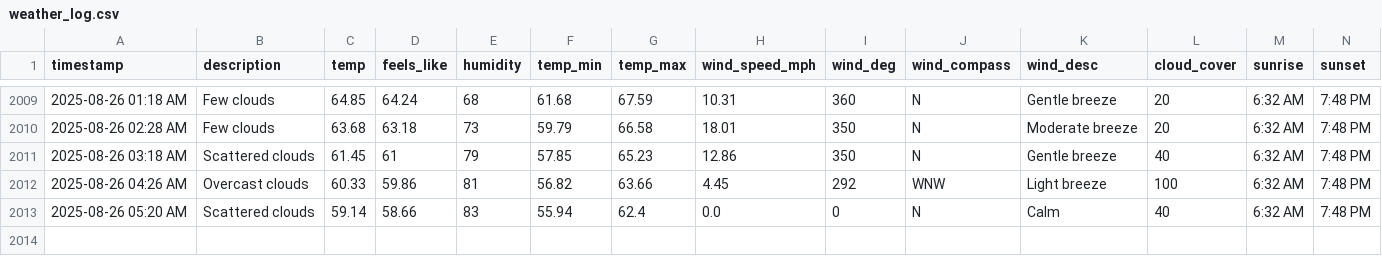
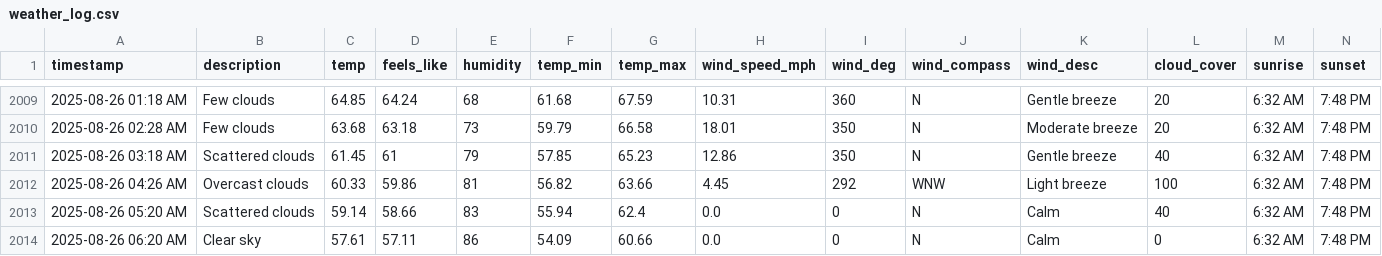
Before and after one commit to bgiesy/weathdash, a CSV file: weather_log.csv, drawn as a sheet; only a part is shown, gaps mark what is left out; rows hold the shown columns only; the diff names each change by its address in the sheet, - before the commit and + after, or states it on an @@ line.

```diff
--- a/weather_log.csv
+++ b/weather_log.csv
+row 2014: 2025-08-26 06:20 AM | Clear sky | 57.61 | 57.11 | 86 | 54.09 | 60.66 | 0.0 | 0 | N | Calm | 0 | 6:32 AM | 7:48 PM
```
